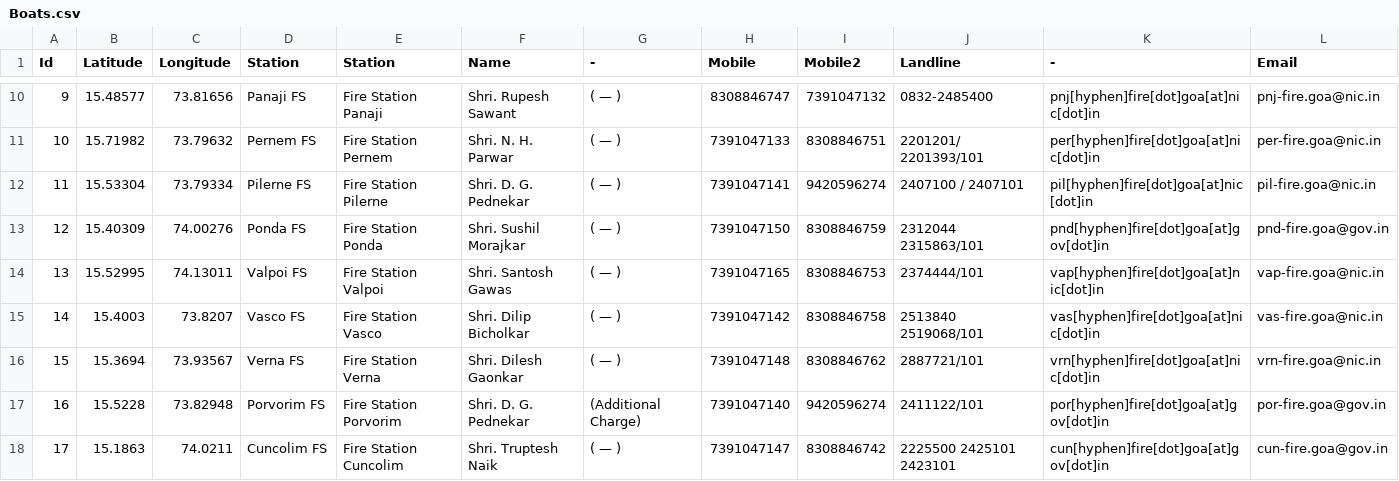
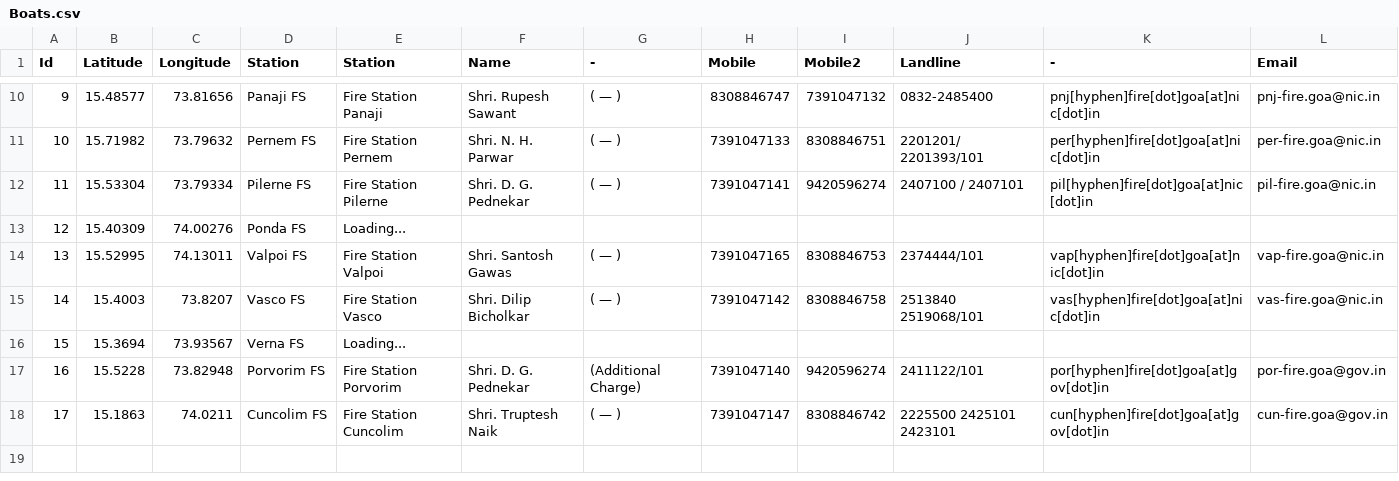
Before and after one commit to alansaviolobo/google-sheets-to-json-converter, a CSV file: data/Boats.csv, drawn as a sheet; only a part is shown, gaps mark what is left out.

```diff
--- a/data/Boats.csv
+++ b/data/Boats.csv
@@ -12,6 +12,6 @@ Id,Latitude,Longitude,Station,Station,Name,-,Mobile,Mobile2,Landline,-,Email
 11,15.53304,73.79334,Pilerne FS,Fire Station Pilerne,Shri. D. G. Pednekar,( — ),7391047141,9420596274,2407100 / 2407101,pil[hyphen]fire[dot]goa[at]nic[dot]in,pil-fire.goa@nic.in
-12,15.40309,74.00276,Ponda FS,Fire Station Ponda,Shri. Sushil Morajkar,( — ),7391047150,8308846759,2312044 2315863/101,pnd[hyphen]fire[dot]goa[at]gov[dot]in,pnd-fire.goa@gov.in
+12,15.40309,74.00276,Ponda FS,Loading...,,,,,,,
 13,15.52995,74.13011,Valpoi FS,Fire Station Valpoi,Shri. Santosh Gawas,( — ),7391047165,8308846753,2374444/101,vap[hyphen]fire[dot]goa[at]nic[dot]in,vap-fire.goa@nic.in
 14,15.4003,73.8207,Vasco FS,Fire Station Vasco, Shri. Dilip Bicholkar,( — ),7391047142,8308846758,2513840 2519068/101,vas[hyphen]fire[dot]goa[at]nic[dot]in,vas-fire.goa@nic.in
-15,15.3694,73.93567,Verna FS,Fire Station Verna,Shri. Dilesh Gaonkar,( — ),7391047148,8308846762,2887721/101,vrn[hyphen]fire[dot]goa[at]nic[dot]in,vrn-fire.goa@nic.in
+15,15.3694,73.93567,Verna FS,Loading...,,,,,,,
 16,15.5228,73.82948,Porvorim FS,Fire Station Porvorim,Shri. D. G. Pednekar,(Additional Charge),7391047140,9420596274,2411122/101,por[hyphen]fire[dot]goa[at]gov[dot]in,por-fire.goa@gov.in
```
Also changed, not shown: data/Dam-Levels.csv, data/Police-Stations.csv, 7 other files.
